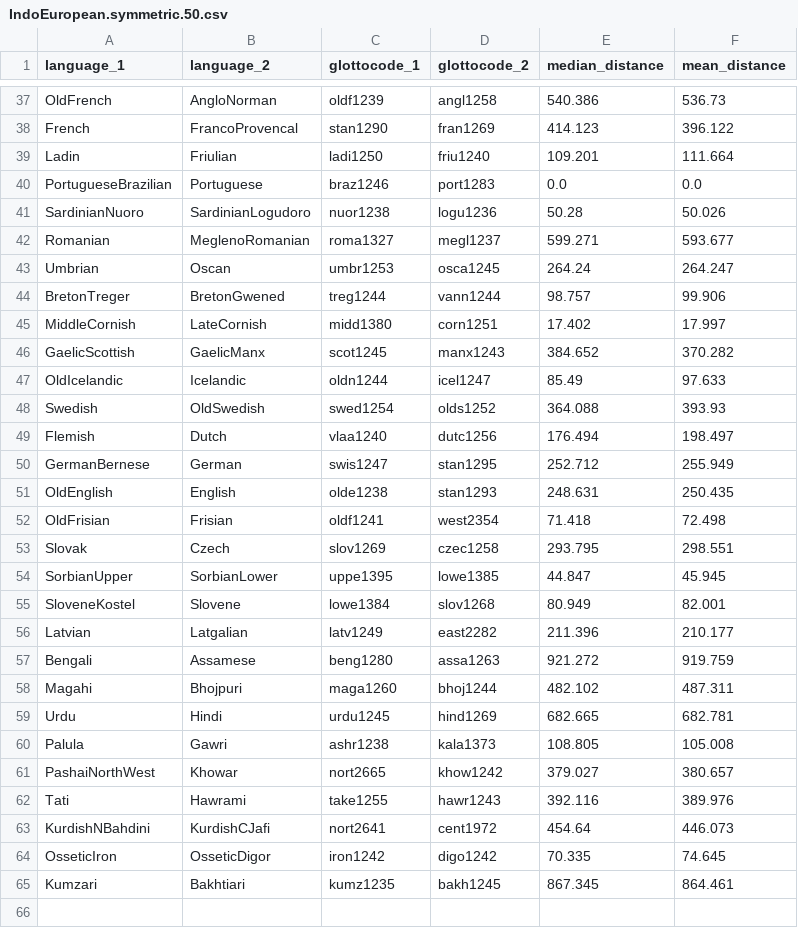
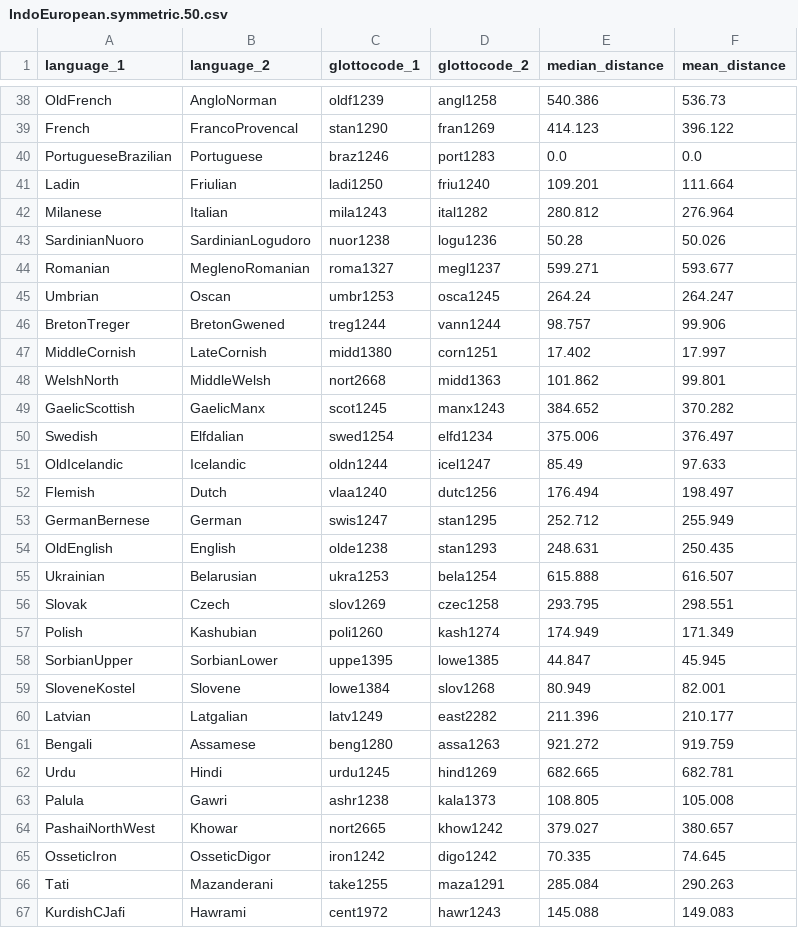
Before and after one commit to tomproberts/PunctuatedSchismo, a CSV file: data/predictors/contact/IndoEuropean.symmetric.50.csv, drawn as a sheet; only a part is shown, gaps mark what is left out; the diff covers the shown part only.

```diff
--- a/data/predictors/contact/IndoEuropean.symmetric.50.csv
+++ b/data/predictors/contact/IndoEuropean.symmetric.50.csv
@@ -38,4 +39,5 @@ OldFrench,AngloNorman,oldf1239,angl1258,540.386,536.73
 French,FrancoProvencal,stan1290,fran1269,414.123,396.122
+PortugueseBrazilian,Portuguese,braz1246,port1283,0.0,0.0
 Ladin,Friulian,ladi1250,friu1240,109.201,111.664
-PortugueseBrazilian,Portuguese,braz1246,port1283,0.0,0.0
+Milanese,Italian,mila1243,ital1282,280.812,276.964
 SardinianNuoro,SardinianLogudoro,nuor1238,logu1236,50.28,50.026
@@ -45,5 +47,6 @@ BretonTreger,BretonGwened,treg1244,vann1244,98.757,99.906
 MiddleCornish,LateCornish,midd1380,corn1251,17.402,17.997
+WelshNorth,MiddleWelsh,nort2668,midd1363,101.862,99.801
 GaelicScottish,GaelicManx,scot1245,manx1243,384.652,370.282
+Swedish,Elfdalian,swed1254,elfd1234,375.006,376.497
 OldIcelandic,Icelandic,oldn1244,icel1247,85.49,97.633
-Swedish,OldSwedish,swed1254,olds1252,364.088,393.93
 Flemish,Dutch,vlaa1240,dutc1256,176.494,198.497
@@ -51,4 +54,5 @@ GermanBernese,German,swis1247,stan1295,252.712,255.949
 OldEnglish,English,olde1238,stan1293,248.631,250.435
-OldFrisian,Frisian,oldf1241,west2354,71.418,72.498
+Ukrainian,Belarusian,ukra1253,bela1254,615.888,616.507
 Slovak,Czech,slov1269,czec1258,293.795,298.551
+Polish,Kashubian,poli1260,kash1274,174.949,171.349
 SorbianUpper,SorbianLower,uppe1395,lowe1385,44.847,45.945
@@ -57,3 +61,2 @@ Latvian,Latgalian,latv1249,east2282,211.396,210.177
 Bengali,Assamese,beng1280,assa1263,921.272,919.759
-Magahi,Bhojpuri,maga1260,bhoj1244,482.102,487.311
 Urdu,Hindi,urdu1245,hind1269,682.665,682.781
@@ -61,5 +64,4 @@ Palula,Gawri,ashr1238,kala1373,108.805,105.008
 PashaiNorthWest,Khowar,nort2665,khow1242,379.027,380.657
-Tati,Hawrami,take1255,hawr1243,392.116,389.976
-KurdishNBahdini,KurdishCJafi,nort2641,cent1972,454.64,446.073
 OsseticIron,OsseticDigor,iron1242,digo1242,70.335,74.645
-Kumzari,Bakhtiari,kumz1235,bakh1245,867.345,864.461
+Tati,Mazanderani,take1255,maza1291,285.084,290.263
+KurdishCJafi,Hawrami,cent1972,hawr1243,145.088,149.083
```
Also changed, not shown: 7 added rows, 6 removed rows and 1 moved row elsewhere in this file, data/gammaspike/summarytree/IndoEuropean.csv, data/predictors/contact/IndoEuropean.contact.500.csv, 8 other files.
